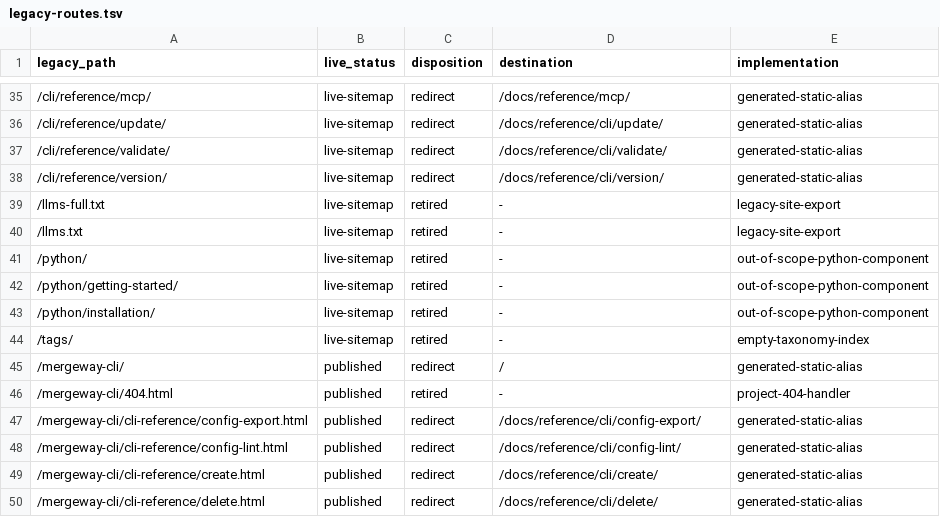
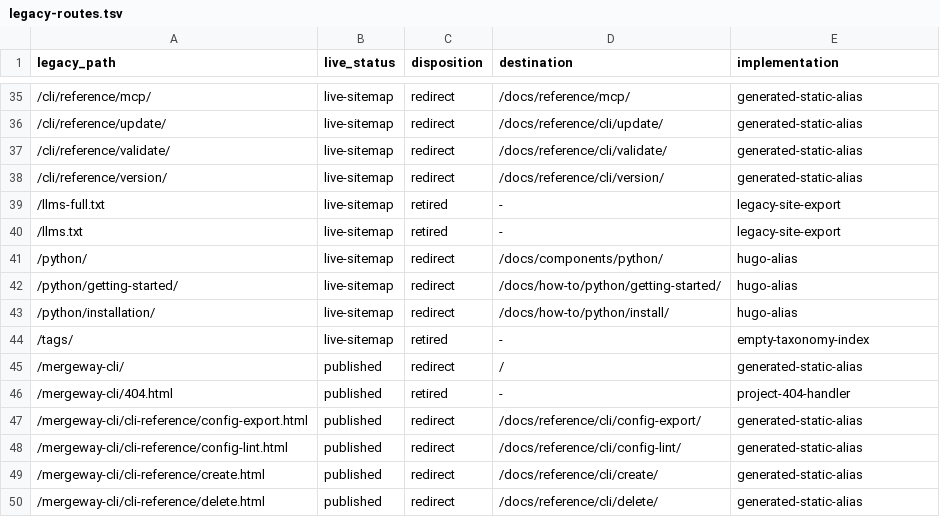
Before and after one commit to mergewayhq/mergeway-cli, a TSV file: website/legacy-routes.tsv, drawn as a sheet; only a part is shown, gaps mark what is left out.

```diff
--- a/website/legacy-routes.tsv
+++ b/website/legacy-routes.tsv
@@ -40,5 +40,5 @@ legacy_path	live_status	disposition	destination	implementation
 /llms.txt	live-sitemap	retired	-	legacy-site-export
-/python/	live-sitemap	retired	-	out-of-scope-python-component
-/python/getting-started/	live-sitemap	retired	-	out-of-scope-python-component
-/python/installation/	live-sitemap	retired	-	out-of-scope-python-component
+/python/	live-sitemap	redirect	/docs/components/python/	hugo-alias
+/python/getting-started/	live-sitemap	redirect	/docs/how-to/python/getting-started/	hugo-alias
+/python/installation/	live-sitemap	redirect	/docs/how-to/python/install/	hugo-alias
 /tags/	live-sitemap	retired	-	empty-taxonomy-index
```
Also changed, not shown: 20 other files.
